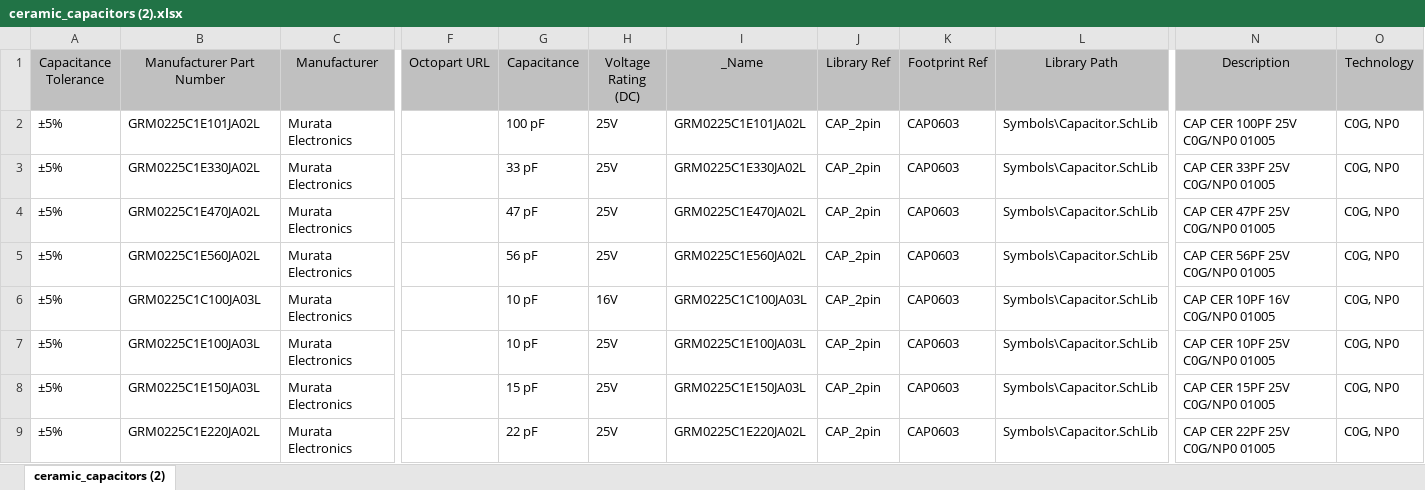
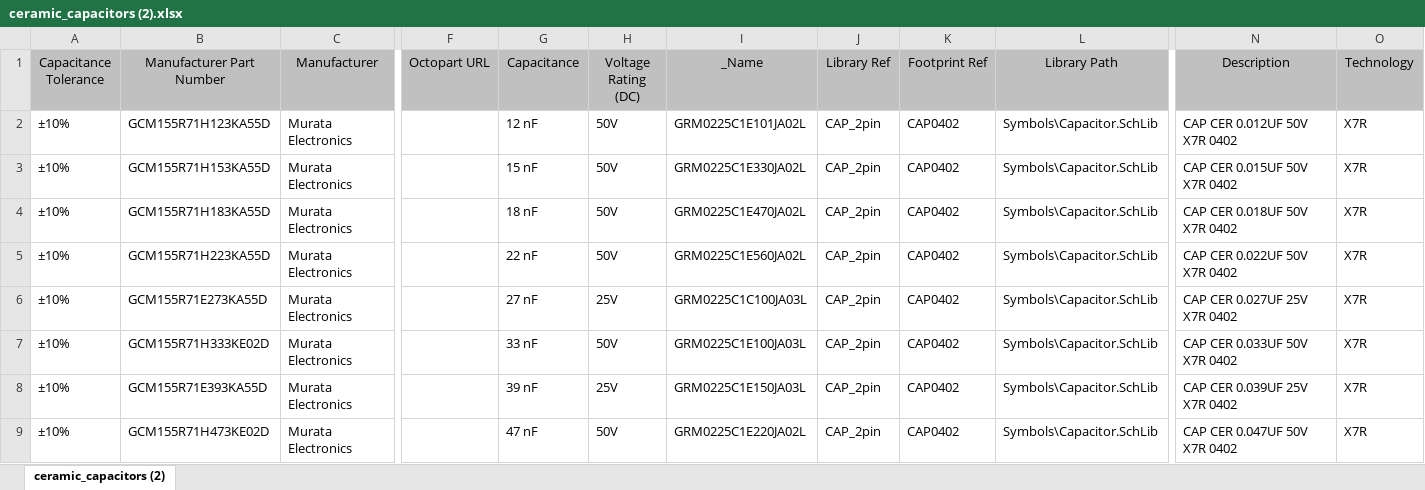
Before and after one commit to mtupinie/AD_library, an Excel workbook: ceramic_capacitors (2).xlsx, sheet ceramic_capacitors (2), drawn as a sheet; only a part is shown, gaps mark what is left out; values as stored, in another font and other column widths than the file's, no borders; the diff covers the shown part only; the diff names each change by its address in the sheet, - before the commit and + after, or states it on an @@ line.

Commit message:
Add GCM115R capacitor + correct footprint

```diff
--- a/ceramic_capacitors (2).xlsx (sheet ceramic_capacitors (2))
+++ b/ceramic_capacitors (2).xlsx (sheet ceramic_capacitors (2))
-A2:A9 (Capacitance Tolerance): ±5%
+A2:A9 (Capacitance Tolerance): ±10%
-B2 (Manufacturer Part Number): GRM0225C1E101JA02L
+B2 (Manufacturer Part Number): GCM155R71H123KA55D
-G2 (Capacitance): 100 pF
+G2 (Capacitance): 12 nF
-H2:H5 (Voltage Rating (DC)): 25V
+H2:H5 (Voltage Rating (DC)): 50V
-K2:K9 (Footprint Ref): CAP0603
+K2:K9 (Footprint Ref): CAP0402
-N2 (Description): CAP CER 100PF 25V C0G/NP0 01005
+N2 (Description): CAP CER 0.012UF 50V X7R 0402
-O2:O9 (Technology): C0G, NP0
+O2:O9 (Technology): X7R
-B3 (Manufacturer Part Number): GRM0225C1E330JA02L
+B3 (Manufacturer Part Number): GCM155R71H153KA55D
-G3 (Capacitance): 33 pF
+G3 (Capacitance): 15 nF
-N3 (Description): CAP CER 33PF 25V C0G/NP0 01005
+N3 (Description): CAP CER 0.015UF 50V X7R 0402
-B4 (Manufacturer Part Number): GRM0225C1E470JA02L
+B4 (Manufacturer Part Number): GCM155R71H183KA55D
-G4 (Capacitance): 47 pF
+G4 (Capacitance): 18 nF
-N4 (Description): CAP CER 47PF 25V C0G/NP0 01005
+N4 (Description): CAP CER 0.018UF 50V X7R 0402
-B5 (Manufacturer Part Number): GRM0225C1E560JA02L
+B5 (Manufacturer Part Number): GCM155R71H223KA55D
-G5 (Capacitance): 56 pF
+G5 (Capacitance): 22 nF
-N5 (Description): CAP CER 56PF 25V C0G/NP0 01005
+N5 (Description): CAP CER 0.022UF 50V X7R 0402
-B6 (Manufacturer Part Number): GRM0225C1C100JA03L
+B6 (Manufacturer Part Number): GCM155R71E273KA55D
-G6 (Capacitance): 10 pF
+G6 (Capacitance): 27 nF
-H6 (Voltage Rating (DC)): 16V
+H6 (Voltage Rating (DC)): 25V
-N6 (Description): CAP CER 10PF 16V C0G/NP0 01005
+N6 (Description): CAP CER 0.027UF 25V X7R 0402
-B7 (Manufacturer Part Number): GRM0225C1E100JA03L
+B7 (Manufacturer Part Number): GCM155R71H333KE02D
-G7 (Capacitance): 10 pF
+G7 (Capacitance): 33 nF
-H7 (Voltage Rating (DC)): 25V
+H7 (Voltage Rating (DC)): 50V
-N7 (Description): CAP CER 10PF 25V C0G/NP0 01005
+N7 (Description): CAP CER 0.033UF 50V X7R 0402
-B8 (Manufacturer Part Number): GRM0225C1E150JA03L
+B8 (Manufacturer Part Number): GCM155R71E393KA55D
-G8 (Capacitance): 15 pF
+G8 (Capacitance): 39 nF
-N8 (Description): CAP CER 15PF 25V C0G/NP0 01005
+N8 (Description): CAP CER 0.039UF 25V X7R 0402
-B9 (Manufacturer Part Number): GRM0225C1E220JA02L
+B9 (Manufacturer Part Number): GCM155R71H473KE02D
-G9 (Capacitance): 22 pF
+G9 (Capacitance): 47 nF
-H9 (Voltage Rating (DC)): 25V
+H9 (Voltage Rating (DC)): 50V
-N9 (Description): CAP CER 22PF 25V C0G/NP0 01005
+N9 (Description): CAP CER 0.047UF 50V X7R 0402
```
Also changed, not shown: 13 removed rows and 180 edited cells elsewhere in this sheet, 1 other file.
